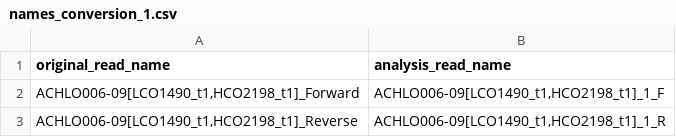
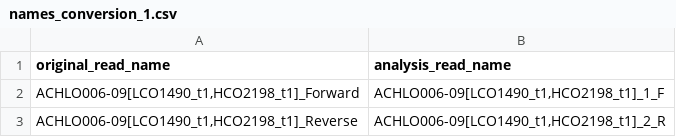
Before and after one commit to roblanf/sangeranalyseR, a CSV file: inst/extdata/fasta/SangerContig/names_conversion_1.csv, drawn as a sheet.

Commit message:
Update docs/source/content/advance_user_SangerContig_fasta.rst

```diff
--- a/inst/extdata/fasta/SangerContig/names_conversion_1.csv
+++ b/inst/extdata/fasta/SangerContig/names_conversion_1.csv
@@ -2,2 +2,2 @@
 "ACHLO006-09[LCO1490_t1,HCO2198_t1]_Forward","ACHLO006-09[LCO1490_t1,HCO2198_t1]_1_F"
-"ACHLO006-09[LCO1490_t1,HCO2198_t1]_Reverse","ACHLO006-09[LCO1490_t1,HCO2198_t1]_1_R"
+"ACHLO006-09[LCO1490_t1,HCO2198_t1]_Reverse","ACHLO006-09[LCO1490_t1,HCO2198_t1]_2_R"
```
Also changed, not shown: inst/extdata/fasta/SangerContig/names_conversion_2.csv, 3 other files.
